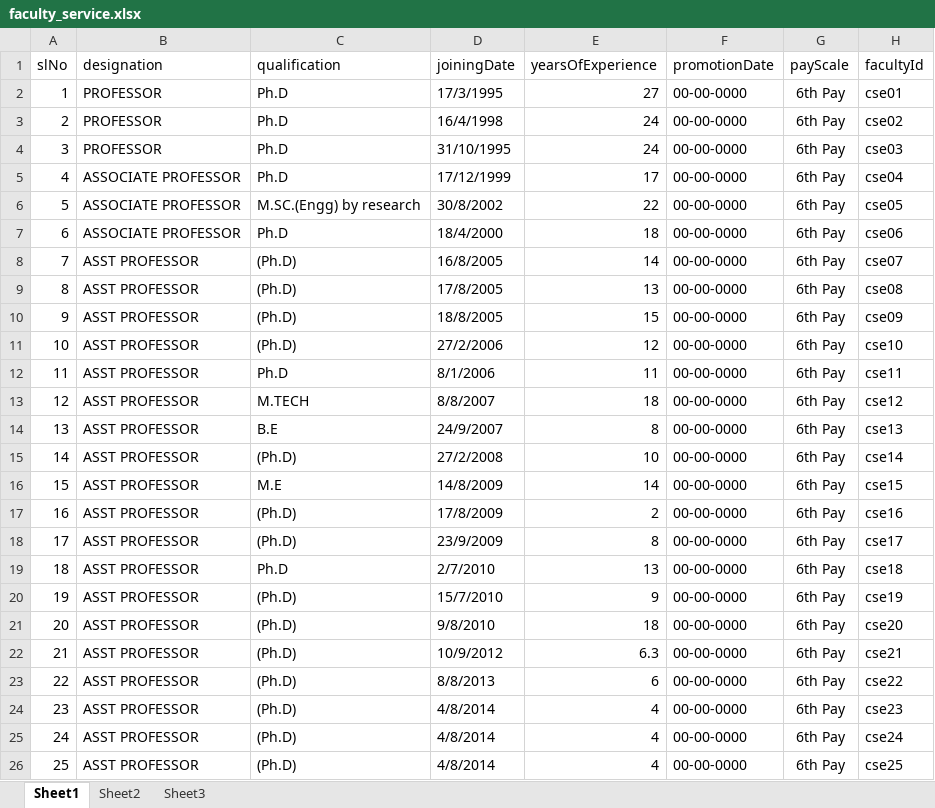
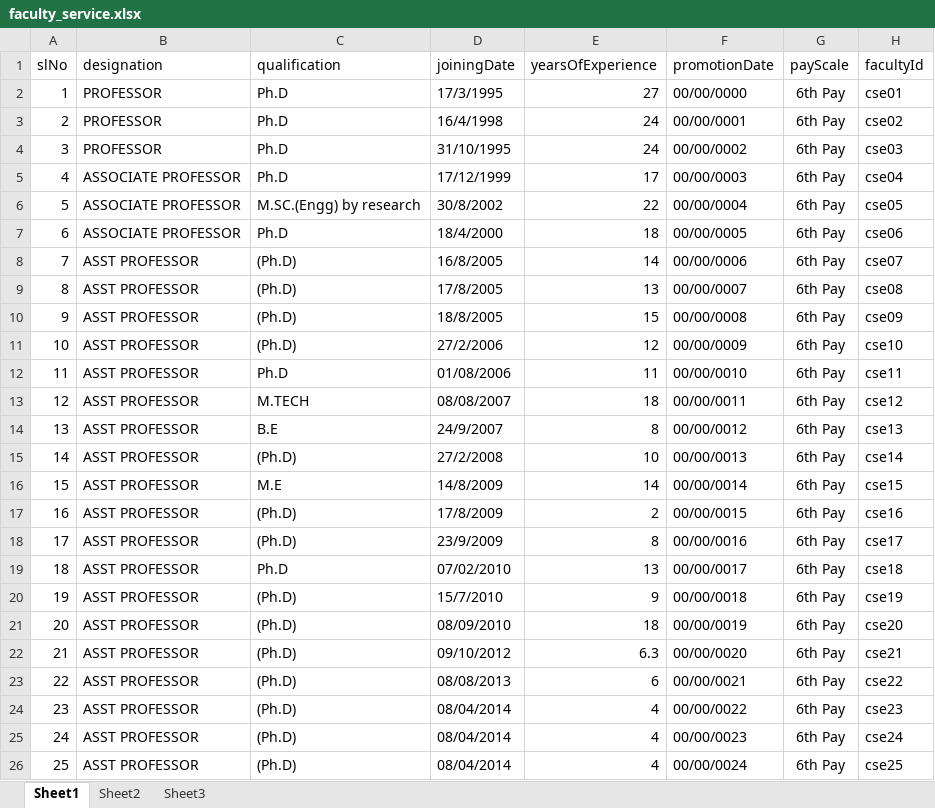
Before and after one commit to sanath8/RIT-Data-Center, an Excel workbook: back-end/uploadExcel/faculty_service.xlsx, sheet Sheet1, drawn as a sheet; only a part is shown; values as stored, in another font and other column widths than the file's, no borders; the diff covers the shown part only; the diff names each change by its address in the sheet, - before the commit and + after, or states it on an @@ line.

```diff
--- a/back-end/uploadExcel/faculty_service.xlsx (sheet Sheet1)
+++ b/back-end/uploadExcel/faculty_service.xlsx (sheet Sheet1)
-F2 (promotionDate): 00-00-0000
+F2 (promotionDate): 00/00/0000
-F3 (promotionDate): 00-00-0000
+F3 (promotionDate): 00/00/0001
-F4 (promotionDate): 00-00-0000
+F4 (promotionDate): 00/00/0002
-F5 (promotionDate): 00-00-0000
+F5 (promotionDate): 00/00/0003
-F6 (promotionDate): 00-00-0000
+F6 (promotionDate): 00/00/0004
-F7 (promotionDate): 00-00-0000
+F7 (promotionDate): 00/00/0005
-F8 (promotionDate): 00-00-0000
+F8 (promotionDate): 00/00/0006
-F9 (promotionDate): 00-00-0000
+F9 (promotionDate): 00/00/0007
-F10 (promotionDate): 00-00-0000
+F10 (promotionDate): 00/00/0008
-F11 (promotionDate): 00-00-0000
+F11 (promotionDate): 00/00/0009
-D12 (joiningDate): 8/1/2006
+D12 (joiningDate): 01/08/2006
-F12 (promotionDate): 00-00-0000
+F12 (promotionDate): 00/00/0010
-D13 (joiningDate): 8/8/2007
+D13 (joiningDate): 08/08/2007
-F13 (promotionDate): 00-00-0000
+F13 (promotionDate): 00/00/0011
-F14 (promotionDate): 00-00-0000
+F14 (promotionDate): 00/00/0012
-F15 (promotionDate): 00-00-0000
+F15 (promotionDate): 00/00/0013
-F16 (promotionDate): 00-00-0000
+F16 (promotionDate): 00/00/0014
-F17 (promotionDate): 00-00-0000
+F17 (promotionDate): 00/00/0015
-F18 (promotionDate): 00-00-0000
+F18 (promotionDate): 00/00/0016
-D19 (joiningDate): 2/7/2010
+D19 (joiningDate): 07/02/2010
-F19 (promotionDate): 00-00-0000
+F19 (promotionDate): 00/00/0017
-F20 (promotionDate): 00-00-0000
+F20 (promotionDate): 00/00/0018
-D21 (joiningDate): 9/8/2010
+D21 (joiningDate): 08/09/2010
-F21 (promotionDate): 00-00-0000
+F21 (promotionDate): 00/00/0019
-D22 (joiningDate): 10/9/2012
+D22 (joiningDate): 09/10/2012
-F22 (promotionDate): 00-00-0000
+F22 (promotionDate): 00/00/0020
-D23 (joiningDate): 8/8/2013
+D23 (joiningDate): 08/08/2013
-F23 (promotionDate): 00-00-0000
+F23 (promotionDate): 00/00/0021
-D24:D26 (joiningDate): 4/8/2014
+D24:D26 (joiningDate): 08/04/2014
-F24 (promotionDate): 00-00-0000
+F24 (promotionDate): 00/00/0022
-F25 (promotionDate): 00-00-0000
+F25 (promotionDate): 00/00/0023
-F26 (promotionDate): 00-00-0000
+F26 (promotionDate): 00/00/0024
```
Also changed, not shown: 3 removed rows and 12 edited cells elsewhere in this sheet, back-end/excelSheets/Report.xlsx, back-end/uploadExcel/faculty_patent.xlsx, 11 other files.
